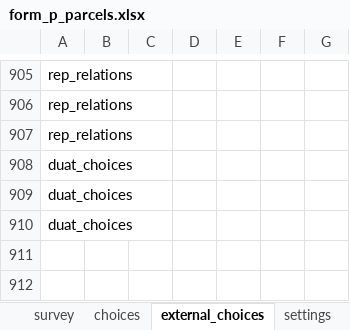
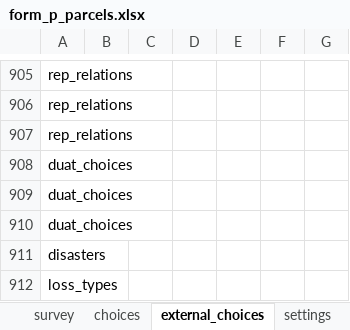
Before and after one commit to TerraFirmaMozambique/odk_forms_ilrg_lamadi, an Excel workbook: central_versions/form_p_parcels.xlsx, sheet external_choices, drawn as a sheet; only a part is shown, gaps mark what is left out; values as stored, in another font and other column widths than the file's, no borders; the diff names each change by its address in the sheet, - before the commit and + after, or states it on an @@ line.

```diff
--- a/central_versions/form_p_parcels.xlsx (sheet external_choices)
+++ b/central_versions/form_p_parcels.xlsx (sheet external_choices)
+row 911: disasters
+row 912: loss_types
```
Also changed, not shown: sheet choices, sheet survey, sheet settings, central_versions/form_o_parties.xlsx.
